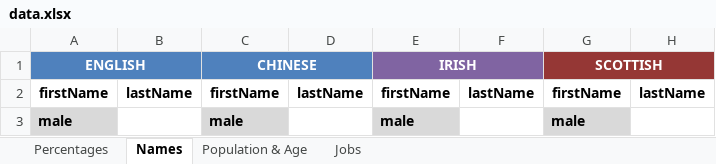
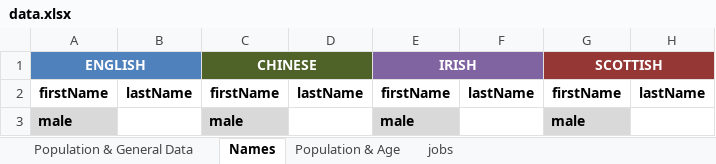
Before and after one commit to treipatru/NPC-Identity-Generator, an Excel workbook: docs/data.xlsx, sheet Names, drawn as a sheet; only a part is shown; values as stored, in another font and other column widths than the file's, no borders; the diff names each change by its address in the sheet, - before the commit and + after, or states it on an @@ line.

Commit message:
cleanup jobs in data

```diff
--- a/docs/data.xlsx (sheet Names)
+++ b/docs/data.xlsx (sheet Names)
-sheet tab: Percentages
+sheet tab: Population & General Data
-sheet tab: Jobs
+sheet tab: jobs
-C1:D1 fill: #4F81BD
+C1:D1 fill: #4F6228
```
Also changed, not shown: sheet jobs, sheet Population & General Data, formulas that keep their value.
